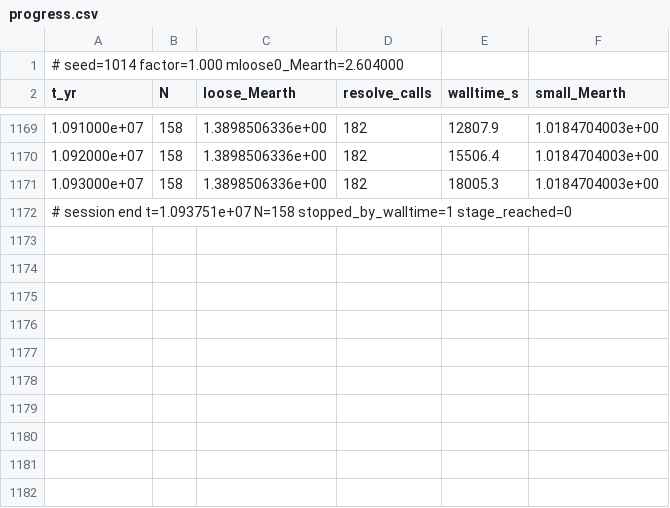
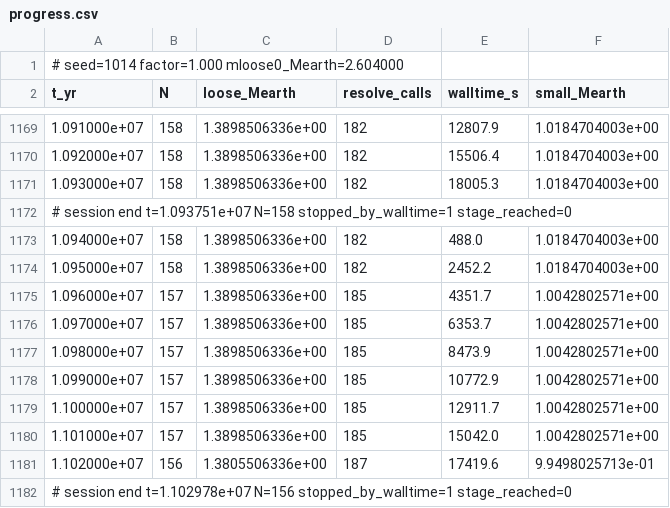
Before and after one commit to NavigatorsLog/Celestial-Modeling, a CSV file: results/pd12/p14_f1/progress.csv, drawn as a sheet; only a part is shown, gaps mark what is left out; the diff names each change by its address in the sheet, - before the commit and + after, or states it on an @@ line.

```diff
--- a/results/pd12/p14_f1/progress.csv
+++ b/results/pd12/p14_f1/progress.csv
+row 1173: 1.094000e+07 | 158 | 1.3898506336e+00 | 182 | 488.0 | 1.0184704003e+00
+row 1174: 1.095000e+07 | 158 | 1.3898506336e+00 | 182 | 2452.2 | 1.0184704003e+00
+row 1175: 1.096000e+07 | 157 | 1.3898506336e+00 | 185 | 4351.7 | 1.0042802571e+00
+row 1176: 1.097000e+07 | 157 | 1.3898506336e+00 | 185 | 6353.7 | 1.0042802571e+00
+row 1177: 1.098000e+07 | 157 | 1.3898506336e+00 | 185 | 8473.9 | 1.0042802571e+00
+row 1178: 1.099000e+07 | 157 | 1.3898506336e+00 | 185 | 10772.9 | 1.0042802571e+00
+row 1179: 1.100000e+07 | 157 | 1.3898506336e+00 | 185 | 12911.7 | 1.0042802571e+00
+row 1180: 1.101000e+07 | 157 | 1.3898506336e+00 | 185 | 15042.0 | 1.0042802571e+00
+row 1181: 1.102000e+07 | 156 | 1.3805506336e+00 | 187 | 17419.6 | 9.9498025713e-01
+row 1182: # session end t=1.102978e+07 N=156 stopped_by_walltime=1 stage_reached=0
```
Also changed, not shown: results/pd12/p09_f1/progress.csv, results/pd12/p14_f1/collision_log.csv, 54 other files.
